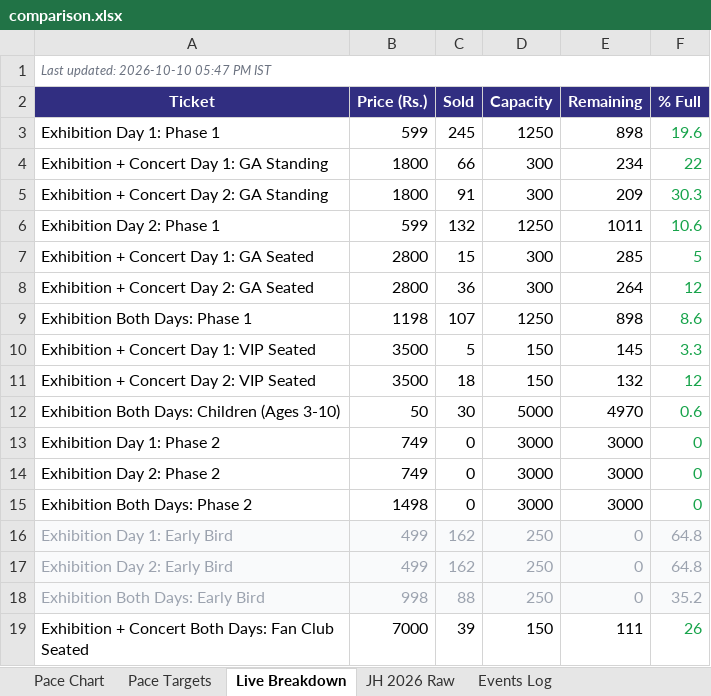
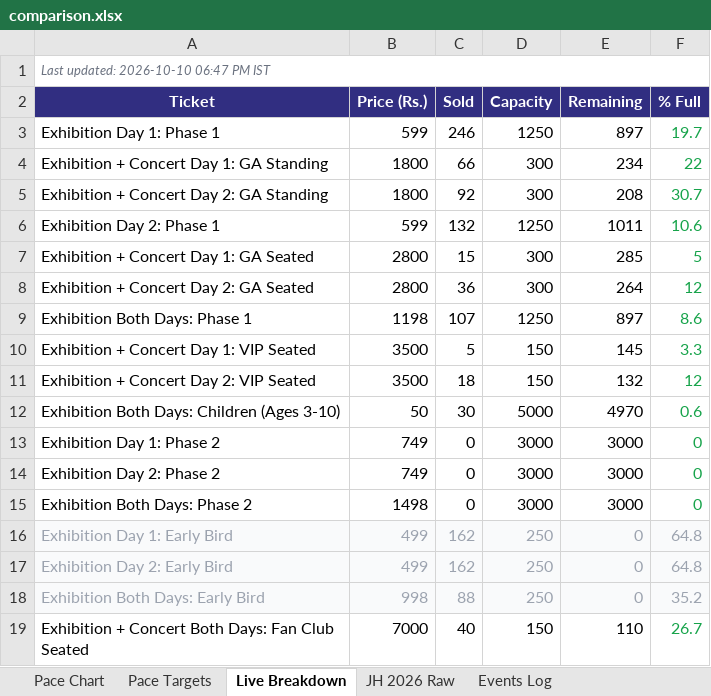
Before and after one commit to vanishinggradient/ticketing-jh-2027-status-page, an Excel workbook: comparison.xlsx, sheet Live Breakdown, drawn as a sheet; values as stored, in another font and other column widths than the file's, no borders; the diff names each change by its address in the sheet, - before the commit and + after, or states it on an @@ line.

```diff
--- a/comparison.xlsx (sheet Live Breakdown)
+++ b/comparison.xlsx (sheet Live Breakdown)
-A1 (Ticket): Last updated: 2026-10-10 05:47 PM IST
+A1 (Ticket): Last updated: 2026-10-10 06:47 PM IST
-C3 (Sold): 245
+C3 (Sold): 246
-E3 (Remaining): 898
+E3 (Remaining): 897
-F3 (% Full): 19.6
+F3 (% Full): 19.7
-C5 (Sold): 91
+C5 (Sold): 92
-E5 (Remaining): 209
+E5 (Remaining): 208
-F5 (% Full): 30.3
+F5 (% Full): 30.7
-E9 (Remaining): 898
+E9 (Remaining): 897
-C19 (Sold): 39
+C19 (Sold): 40
-E19 (Remaining): 111
+E19 (Remaining): 110
-F19 (% Full): 26
+F19 (% Full): 26.7
```
Also changed, not shown: sheet Pace Targets, sheet Pace Chart, 2 other files.
